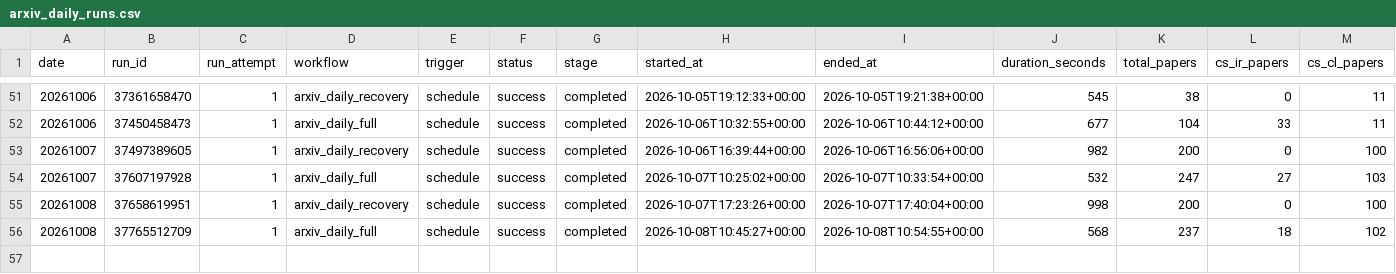
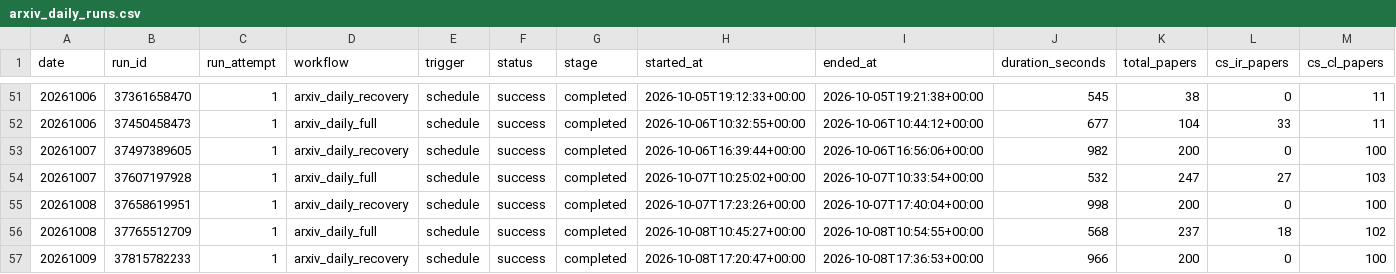
Before and after one commit to aspenstarss/Algorithm-Practice-in-Industry, a CSV file: paperBotV2/arxiv_daily/status/arxiv_daily_runs.csv, drawn as a sheet; only a part is shown, gaps mark what is left out; rows hold the shown columns only; the diff names each change by its address in the sheet, - before the commit and + after, or states it on an @@ line.

```diff
--- a/paperBotV2/arxiv_daily/status/arxiv_daily_runs.csv
+++ b/paperBotV2/arxiv_daily/status/arxiv_daily_runs.csv
+row 57: 20261009 | 37815782233 | 1 | arxiv_daily_recovery | schedule | success | completed | 2026-10-08T17:20:47+00:00 | 2026-10-08T17:36:53+00:00 | 966 | 200 | 0 | 100
```
Also changed, not shown: 1 other file.
